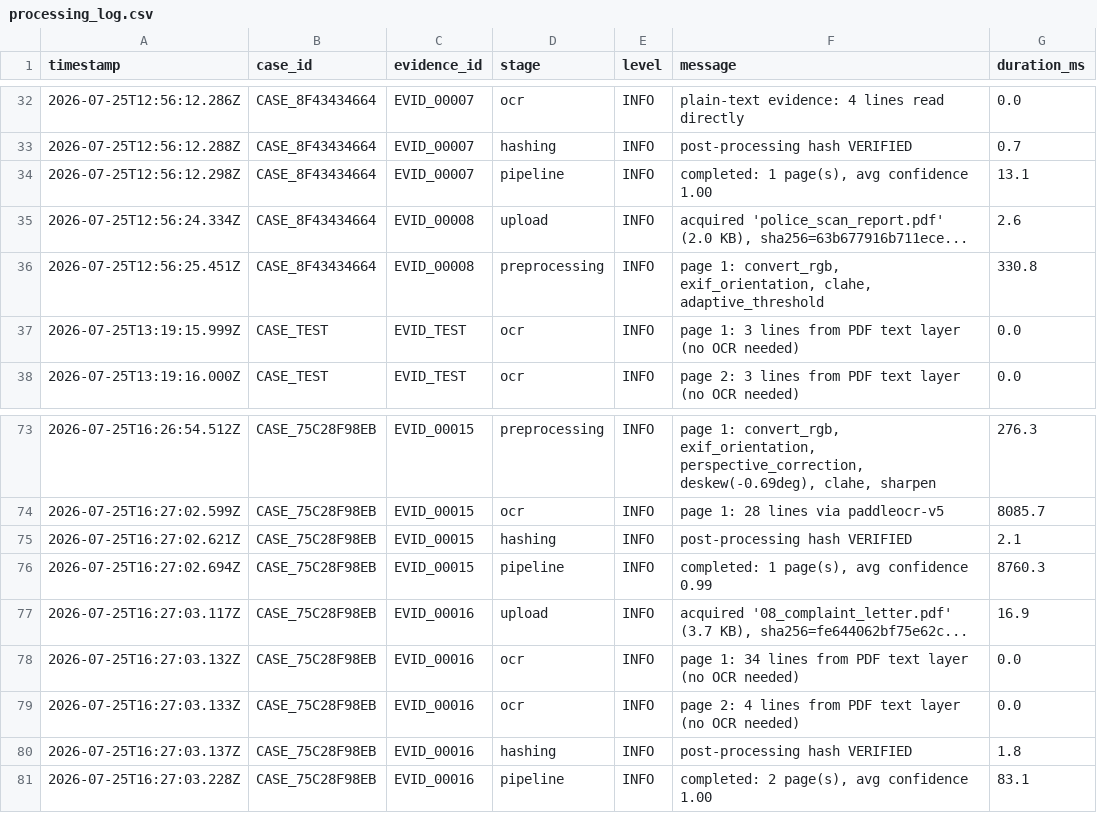
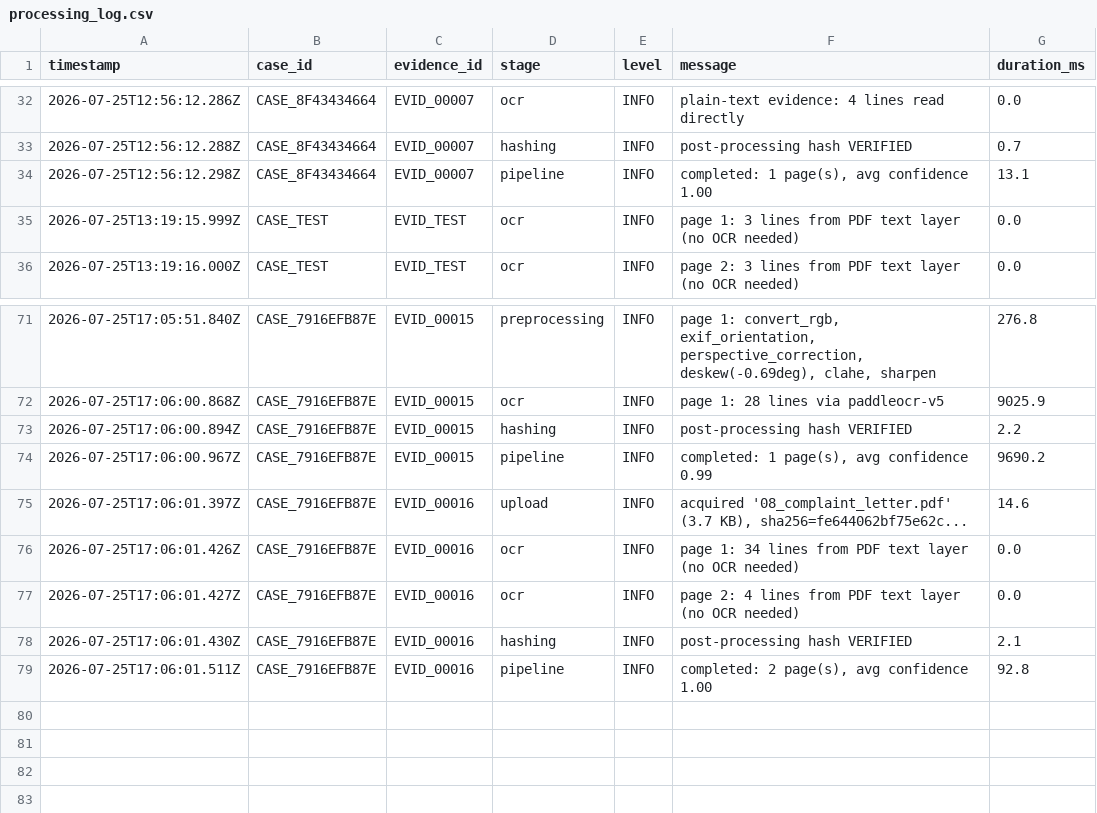
Before and after one commit to sushant347/Cybercrime-Investigation-Intelligence-System, a CSV file: evidence_ocr_engine/storage/processing_log.csv, drawn as a sheet; only a part is shown, gaps mark what is left out; the diff covers the shown part only.

```diff
--- a/evidence_ocr_engine/storage/processing_log.csv
+++ b/evidence_ocr_engine/storage/processing_log.csv
@@ -34,4 +34,2 @@ timestamp,case_id,evidence_id,stage,level,message,duration_ms
 2026-07-25T12:56:12.298Z,CASE_8F43434664,EVID_00007,pipeline,INFO,"completed: 1 page(s), avg confidence 1.00",13.1
-2026-07-25T12:56:24.334Z,CASE_8F43434664,EVID_00008,upload,INFO,"acquired 'police_scan_report.pdf' (2.0 KB), sha256=63b677916b711ece...",2.6
-2026-07-25T12:56:25.451Z,CASE_8F43434664,EVID_00008,preprocessing,INFO,"page 1: convert_rgb, exif_orientation, clahe, adaptive_threshold",330.8
 2026-07-25T13:19:15.999Z,CASE_TEST,EVID_TEST,ocr,INFO,page 1: 3 lines from PDF text layer (no OCR needed),0.0
@@ -73,9 +71,9 @@ timestamp,case_id,evidence_id,stage,level,message,duration_ms
-2026-07-25T16:26:54.512Z,CASE_75C28F98EB,EVID_00015,preprocessing,INFO,"page 1: convert_rgb, exif_orientation, perspective_correction, deskew(-0.69deg), clahe, sharpen",276.3
-2026-07-25T16:27:02.599Z,CASE_75C28F98EB,EVID_00015,ocr,INFO,page 1: 28 lines via paddleocr-v5,8085.7
-2026-07-25T16:27:02.621Z,CASE_75C28F98EB,EVID_00015,hashing,INFO,post-processing hash VERIFIED,2.1
-2026-07-25T16:27:02.694Z,CASE_75C28F98EB,EVID_00015,pipeline,INFO,"completed: 1 page(s), avg confidence 0.99",8760.3
-2026-07-25T16:27:03.117Z,CASE_75C28F98EB,EVID_00016,upload,INFO,"acquired '08_complaint_letter.pdf' (3.7 KB), sha256=fe644062bf75e62c...",16.9
-2026-07-25T16:27:03.132Z,CASE_75C28F98EB,EVID_00016,ocr,INFO,page 1: 34 lines from PDF text layer (no OCR needed),0.0
-2026-07-25T16:27:03.133Z,CASE_75C28F98EB,EVID_00016,ocr,INFO,page 2: 4 lines from PDF text layer (no OCR needed),0.0
-2026-07-25T16:27:03.137Z,CASE_75C28F98EB,EVID_00016,hashing,INFO,post-processing hash VERIFIED,1.8
-2026-07-25T16:27:03.228Z,CASE_75C28F98EB,EVID_00016,pipeline,INFO,"completed: 2 page(s), avg confidence 1.00",83.1
+2026-07-25T17:05:51.840Z,CASE_7916EFB87E,EVID_00015,preprocessing,INFO,"page 1: convert_rgb, exif_orientation, perspective_correction, deskew(-0.69deg), clahe, sharpen",276.8
+2026-07-25T17:06:00.868Z,CASE_7916EFB87E,EVID_00015,ocr,INFO,page 1: 28 lines via paddleocr-v5,9025.9
+2026-07-25T17:06:00.894Z,CASE_7916EFB87E,EVID_00015,hashing,INFO,post-processing hash VERIFIED,2.2
+2026-07-25T17:06:00.967Z,CASE_7916EFB87E,EVID_00015,pipeline,INFO,"completed: 1 page(s), avg confidence 0.99",9690.2
+2026-07-25T17:06:01.397Z,CASE_7916EFB87E,EVID_00016,upload,INFO,"acquired '08_complaint_letter.pdf' (3.7 KB), sha256=fe644062bf75e62c...",14.6
+2026-07-25T17:06:01.426Z,CASE_7916EFB87E,EVID_00016,ocr,INFO,page 1: 34 lines from PDF text layer (no OCR needed),0.0
+2026-07-25T17:06:01.427Z,CASE_7916EFB87E,EVID_00016,ocr,INFO,page 2: 4 lines from PDF text layer (no OCR needed),0.0
+2026-07-25T17:06:01.430Z,CASE_7916EFB87E,EVID_00016,hashing,INFO,post-processing hash VERIFIED,2.1
+2026-07-25T17:06:01.511Z,CASE_7916EFB87E,EVID_00016,pipeline,INFO,"completed: 2 page(s), avg confidence 1.00",92.8
```
Also changed, not shown: 93 edited cells elsewhere in this file, evidence_ocr_engine/storage/evidence.csv, evidence_ocr_engine/storage/investigation/investigation_audit_log.csv, 13 other files.
